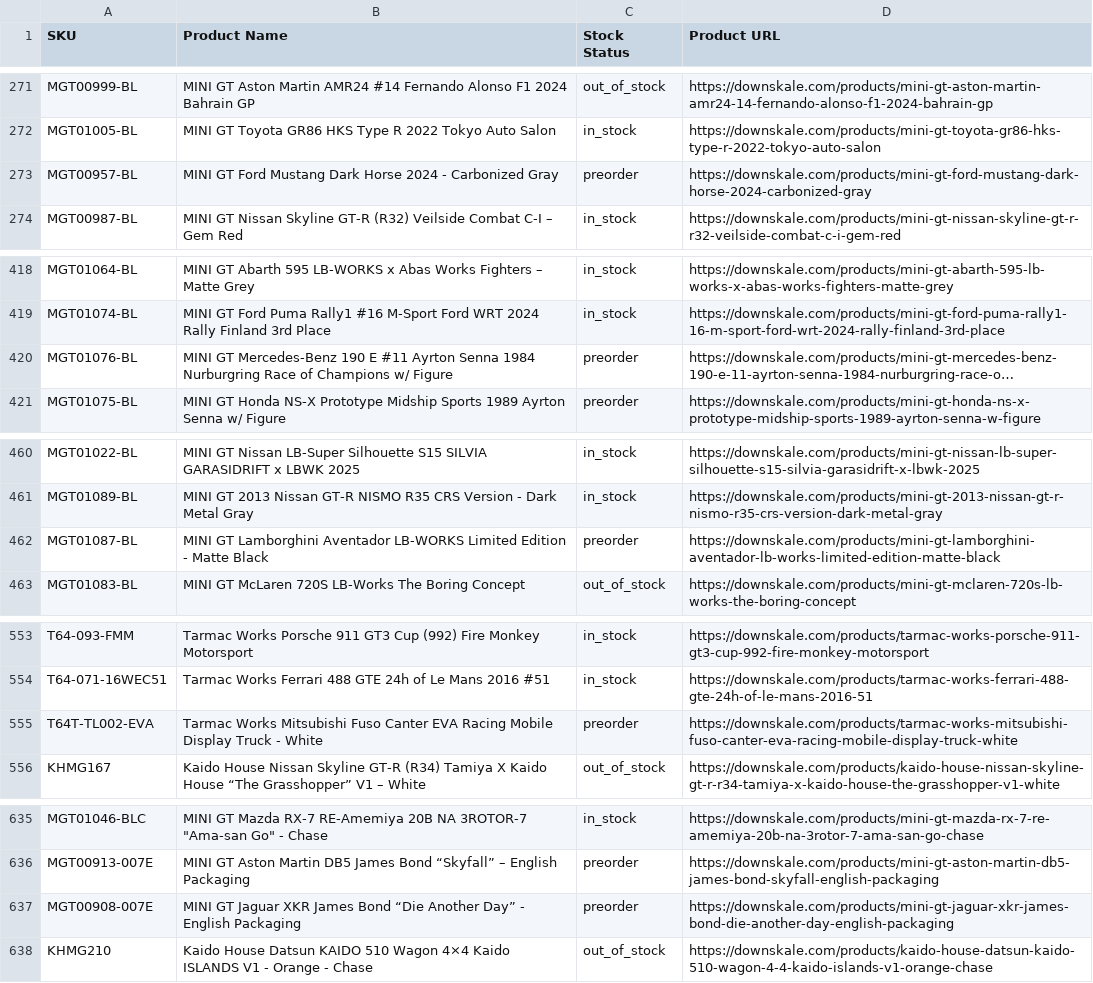
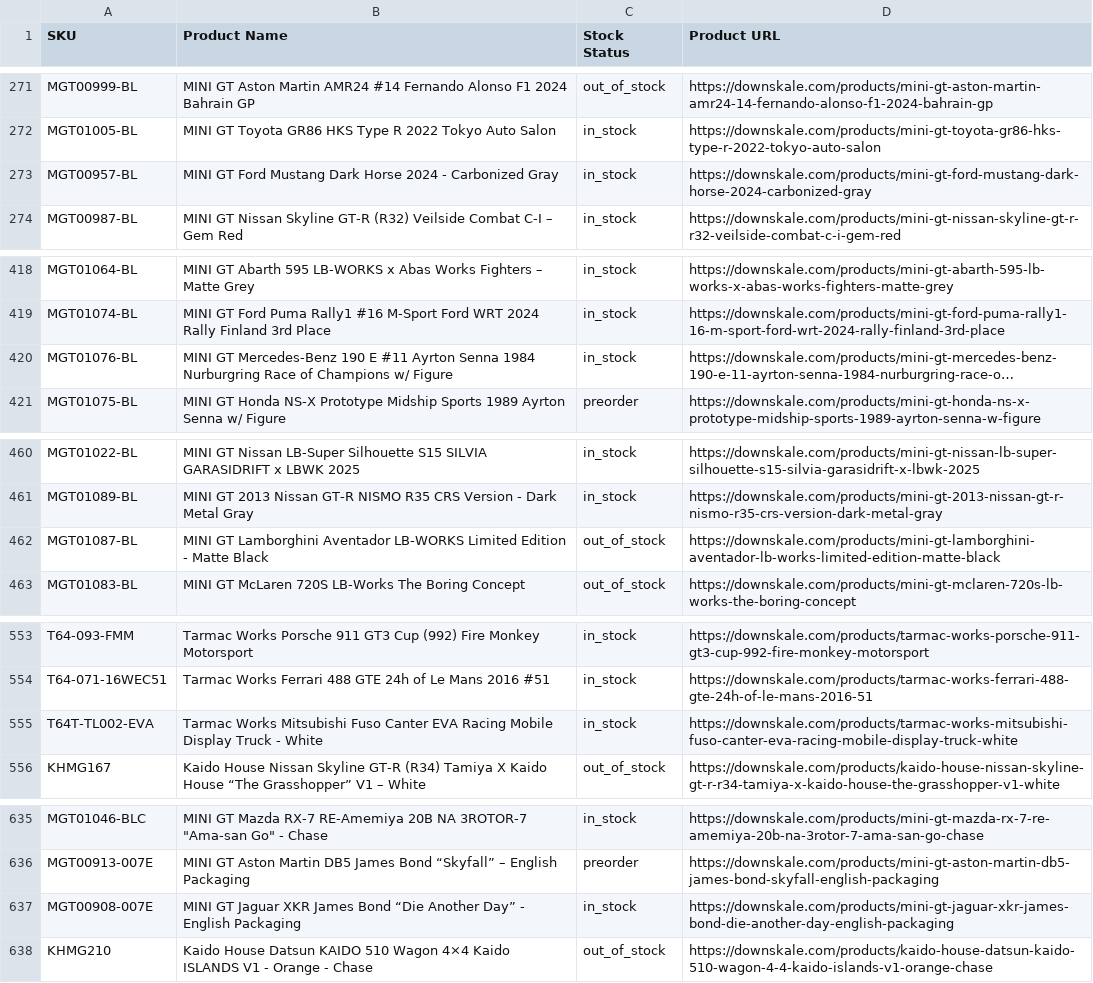
Before and after one commit to chrisboulas/downskale-inventory-feed-data, a CSV file: inventory.csv, drawn as a sheet; only a part is shown, gaps mark what is left out; long unchanged cells end in …; the diff covers the shown part only; the diff names each change by its address in the sheet, - before the commit and + after, or states it on an @@ line.

```diff
--- a/inventory.csv
+++ b/inventory.csv
-C273 (Stock Status): preorder
+C273 (Stock Status): in_stock
-C420 (Stock Status): preorder
+C420 (Stock Status): in_stock
-C462 (Stock Status): preorder
+C462 (Stock Status): out_of_stock
-C555 (Stock Status): preorder
+C555 (Stock Status): in_stock
-C637 (Stock Status): preorder
+C637 (Stock Status): in_stock
```
Also changed, not shown: 3 edited cells elsewhere in this file.
